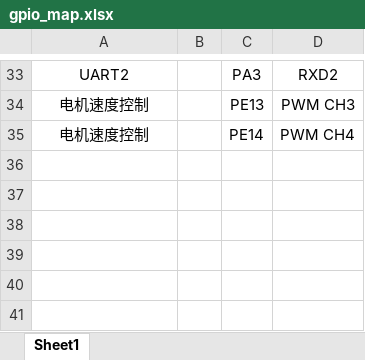
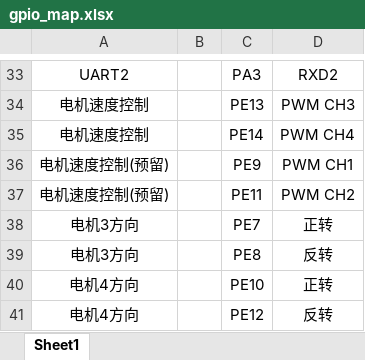
Before and after one commit to andyjhf/stm32f407_freertos, an Excel workbook: BSP/gpio_map.xlsx, sheet Sheet1, drawn as a sheet; only a part is shown, gaps mark what is left out; values as stored, in another font and other column widths than the file's, no borders; the diff names each change by its address in the sheet, - before the commit and + after, or states it on an @@ line.

```diff
--- a/BSP/gpio_map.xlsx (sheet Sheet1)
+++ b/BSP/gpio_map.xlsx (sheet Sheet1)
+row 36: 电机速度控制(预留) |  | PE9 | PWM CH1
+row 37: 电机速度控制(预留) |  | PE11 | PWM CH2
+row 38: 电机3方向 |  | PE7 | 正转
+row 39: 电机3方向 |  | PE8 | 反转
+row 40: 电机4方向 |  | PE10 | 正转
+row 41: 电机4方向 |  | PE12 | 反转
```
Also changed, not shown: 9 other files.
